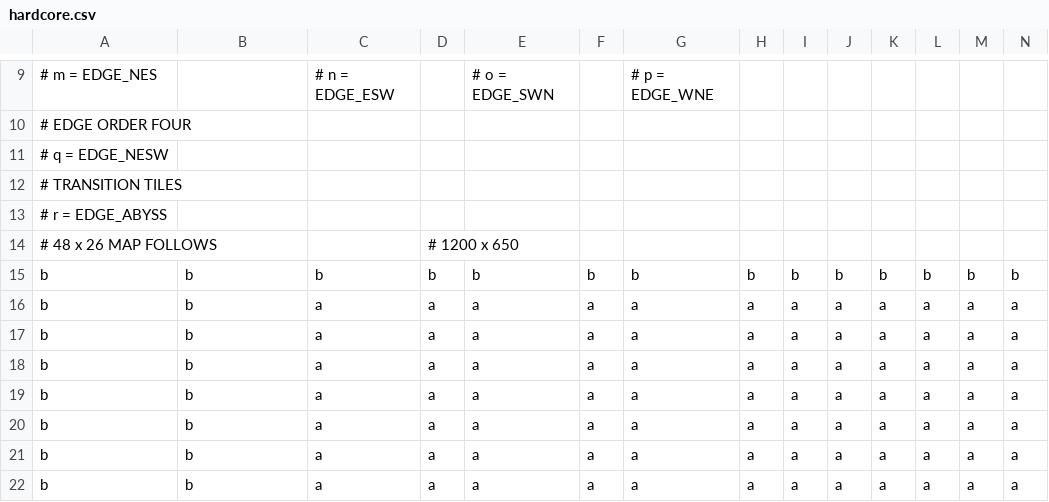
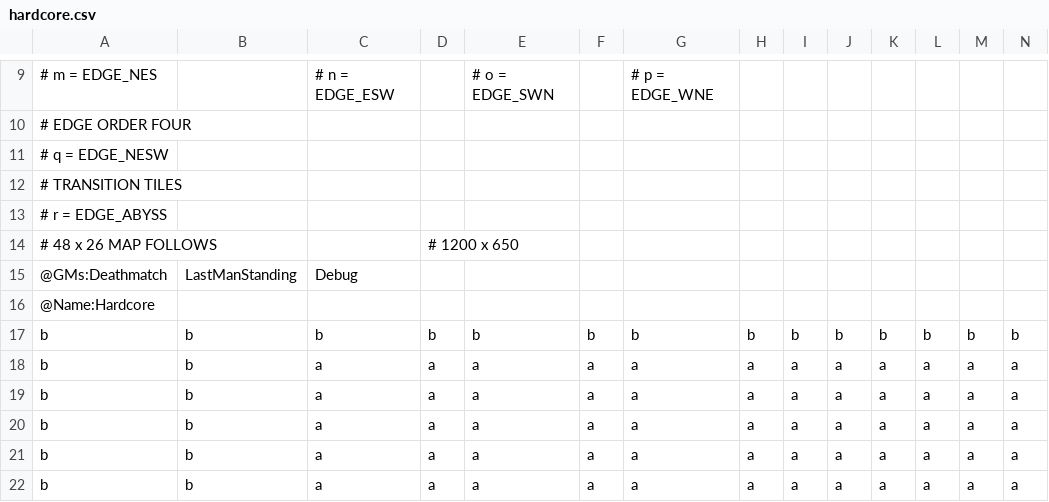
Before and after one commit to ogratton/Ballin---Team-Project, a CSV file: resources/maps/hardcore.csv, drawn as a sheet; only a part is shown, gaps mark what is left out; the shorter side is filled out with more unchanged rows; rows hold the shown columns only; the diff names each change by its address in the sheet, - before the commit and + after, or states it on an @@ line.

```diff
--- a/resources/maps/hardcore.csv
+++ b/resources/maps/hardcore.csv
+row 15: @GMs:Deathmatch | LastManStanding | Debug
+row 16: @Name:Hardcore
```
Also changed, not shown: resources/maps/asteroid.csv, resources/maps/ballin.csv, 15 other files.
